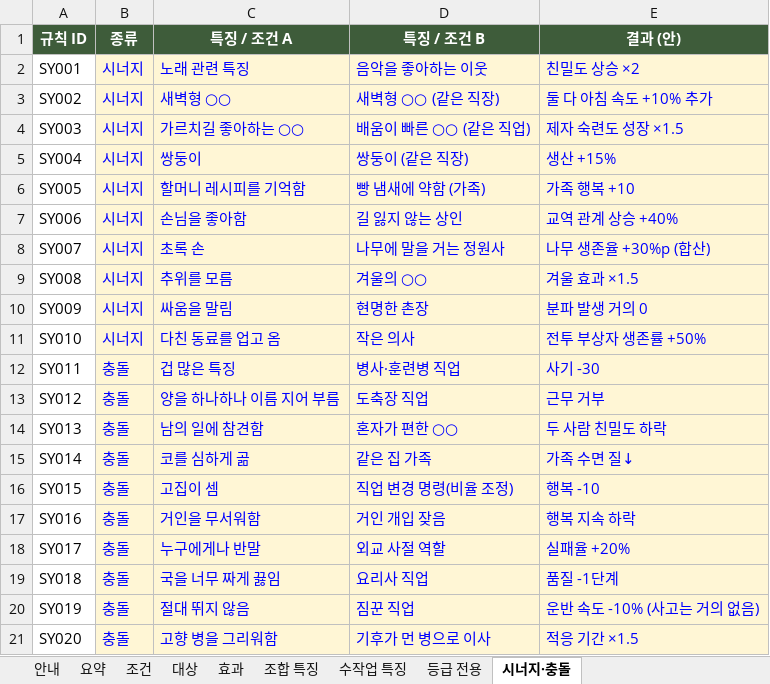
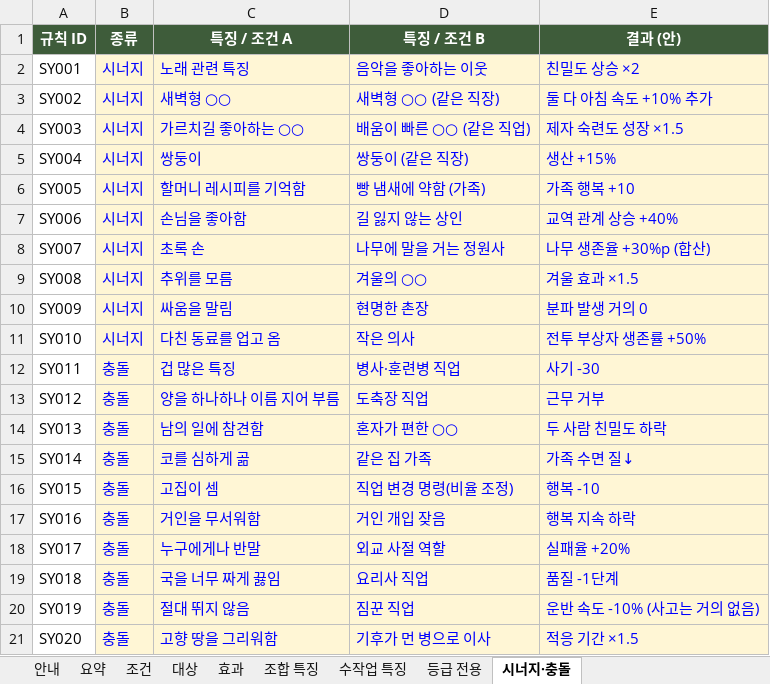
Before and after one commit to DH-KIM-hug/HELLO-SETTLER, an Excel workbook: docs/traits_v1.xlsx, sheet 시너지·충돌, drawn as a sheet; values as stored, in another font and other column widths than the file's, no borders; the diff names each change by its address in the sheet, - before the commit and + after, or states it on an @@ line.

```diff
--- a/docs/traits_v1.xlsx (sheet 시너지·충돌)
+++ b/docs/traits_v1.xlsx (sheet 시너지·충돌)
-C21 (특징 / 조건 A): 고향 병을 그리워함
+C21 (특징 / 조건 A): 고향 땅을 그리워함
```
Also changed, not shown: sheet 조합 특징, sheet 조건, sheet 대상, sheet 요약, sheet 효과, sheet 수작업 특징, 2 more sheets, charts or pictures, 18 other files.
